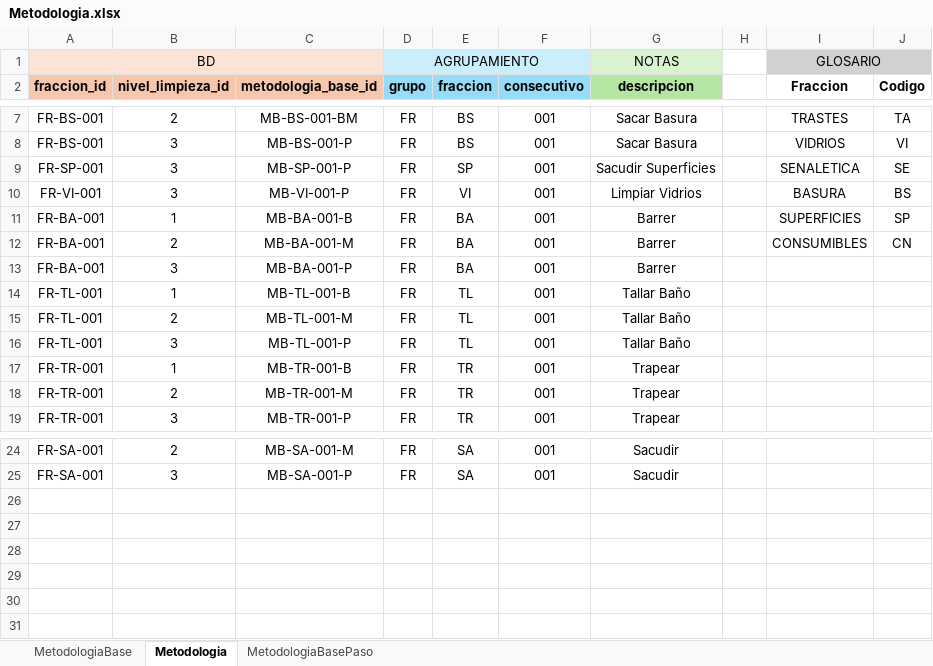
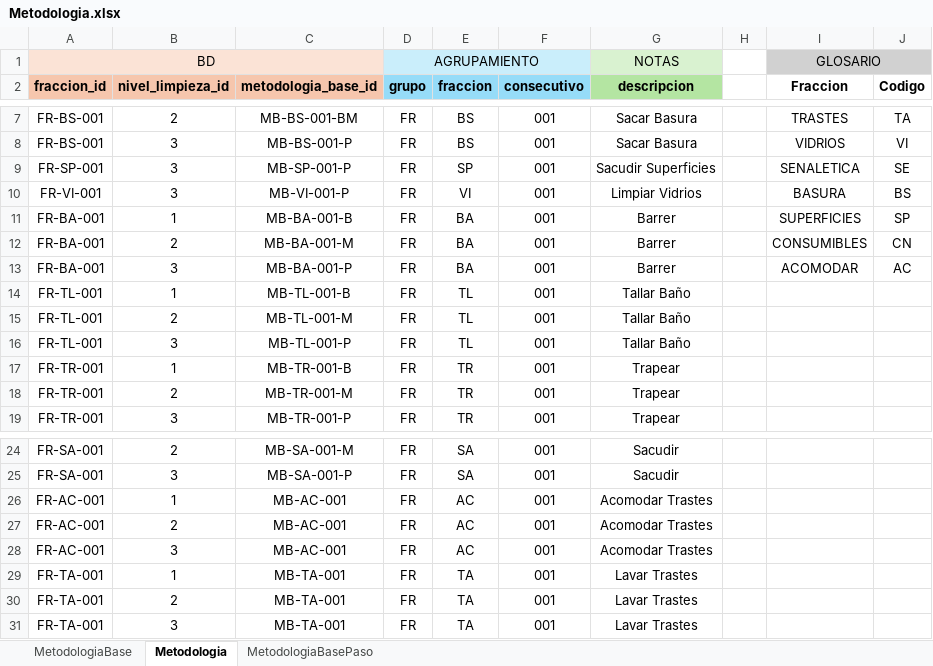
Before and after one commit to juanmmena05/LUXSop-ERP, an Excel workbook: imports/Metodologia.xlsx, sheet Metodologia, drawn as a sheet; only a part is shown, gaps mark what is left out; values as stored, in another font and other column widths than the file's, no borders; conditional formats not drawn; the diff names each change by its address in the sheet, - before the commit and + after, or states it on an @@ line.

```diff
--- a/imports/Metodologia.xlsx (sheet Metodologia)
+++ b/imports/Metodologia.xlsx (sheet Metodologia)
-I13 (Fraccion): (empty)
+I13 (Fraccion): ACOMODAR
-J13 (Codigo): (empty)
+J13 (Codigo): AC
+row 26: FR-AC-001 | 1 | MB-AC-001 | FR | AC | 001 | Acomodar Trastes
+row 27: FR-AC-001 | 2 | MB-AC-001 | FR | AC | 001 | Acomodar Trastes
+row 28: FR-AC-001 | 3 | MB-AC-001 | FR | AC | 001 | Acomodar Trastes
+row 29: FR-TA-001 | 1 | MB-TA-001 | FR | TA | 001 | Lavar Trastes
+row 30: FR-TA-001 | 2 | MB-TA-001 | FR | TA | 001 | Lavar Trastes
+row 31: FR-TA-001 | 3 | MB-TA-001 | FR | TA | 001 | Lavar Trastes
```
Also changed, not shown: sheet MetodologiaBasePaso, sheet MetodologiaBase, imports/Consumo.xlsx, imports/Elemento.xlsx, 8 other files.
